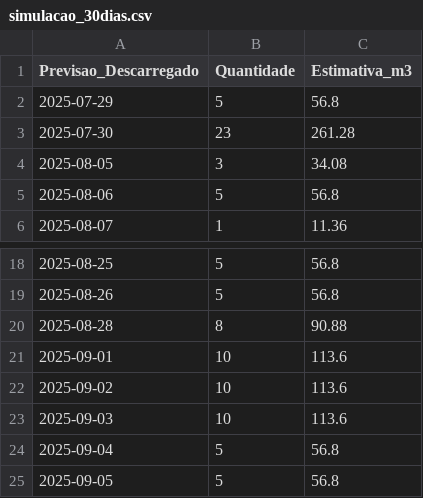
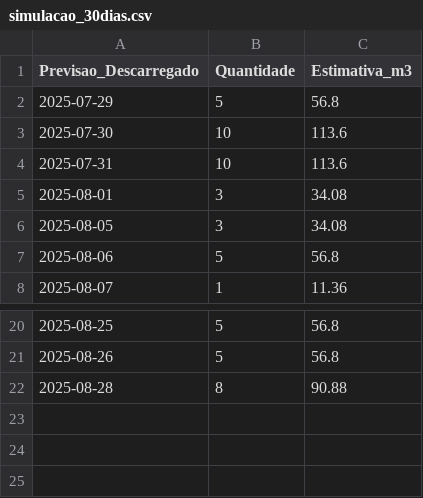
Before and after one commit to lucasteixeira0/dashboardsima, a CSV file: data/mataverde/simulacao_30dias.csv, drawn as a sheet; only a part is shown, gaps mark what is left out.

```diff
--- a/data/mataverde/simulacao_30dias.csv
+++ b/data/mataverde/simulacao_30dias.csv
@@ -2,3 +2,5 @@
 2025-07-29,5,56.8
-2025-07-30,23,261.28
+2025-07-30,10,113.6
+2025-07-31,10,113.6
+2025-08-01,3,34.08
 2025-08-05,3,34.08
@@ -20,6 +22 @@
 2025-08-28,8,90.88
-2025-09-01,10,113.6
-2025-09-02,10,113.6
-2025-09-03,10,113.6
-2025-09-04,5,56.8
-2025-09-05,5,56.8
```
Also changed, not shown: data/mataverde/simulacao_meta_volume.csv, 4 other files.
